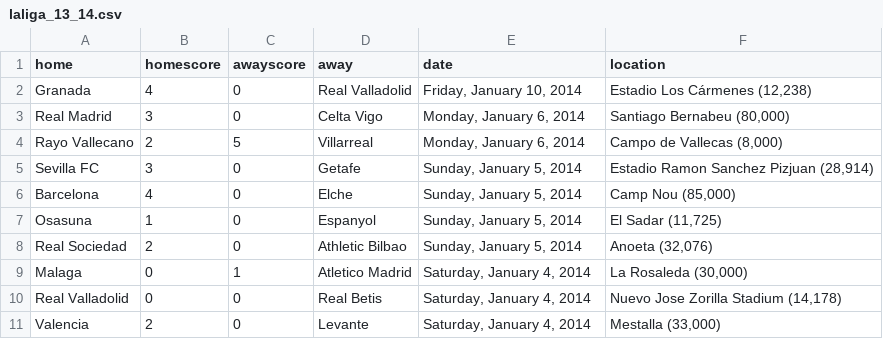
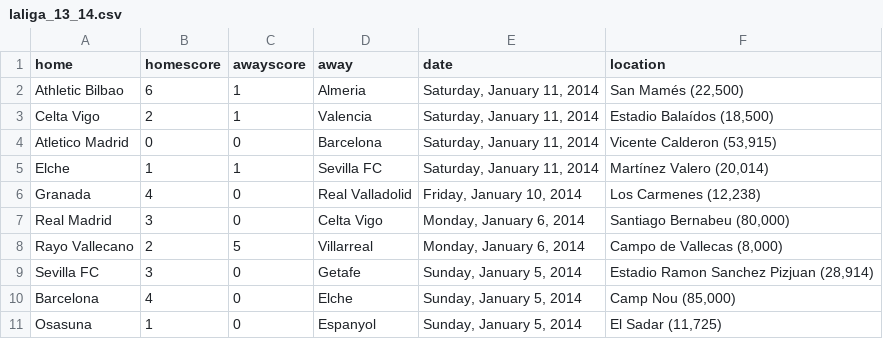
Before and after one commit to llimllib/soccerdata, a CSV file: data/laliga_13_14.csv, drawn as a sheet; only a part is shown; the shorter side is filled out with more unchanged rows.

```diff
--- a/data/laliga_13_14.csv
+++ b/data/laliga_13_14.csv
@@ -1,3 +1,7 @@
 home,homescore,awayscore,away,date,location
-Granada,4,0,Real Valladolid,"Friday, January 10, 2014","Estadio Los Cármenes (12,238)"
+Athletic Bilbao,6,1,Almeria,"Saturday, January 11, 2014","San Mamés (22,500)"
+Celta Vigo,2,1,Valencia,"Saturday, January 11, 2014","Estadio Balaídos (18,500)"
+Atletico Madrid,0,0,Barcelona,"Saturday, January 11, 2014","Vicente Calderon (53,915)"
+Elche,1,1,Sevilla FC,"Saturday, January 11, 2014","Martínez Valero (20,014)"
+Granada,4,0,Real Valladolid,"Friday, January 10, 2014","Los Carmenes (12,238)"
 Real Madrid,3,0,Celta Vigo,"Monday, January 6, 2014","Santiago Bernabeu (80,000)"
```
Also changed, not shown: data/bpl_13_14.csv, data/ligue1_13_14.csv, 2 other files.
